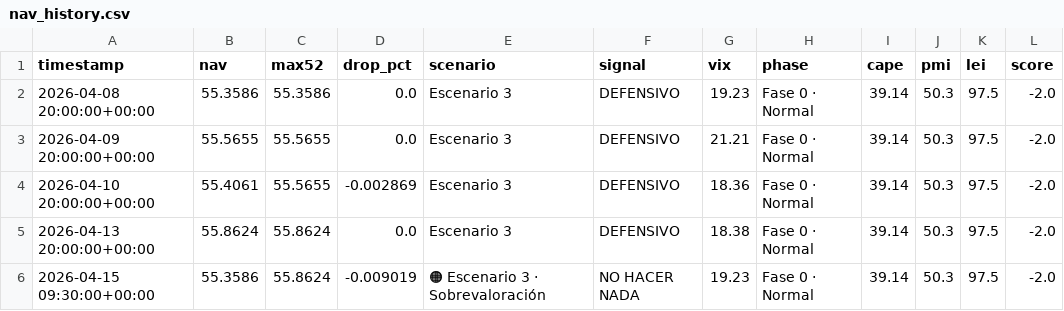
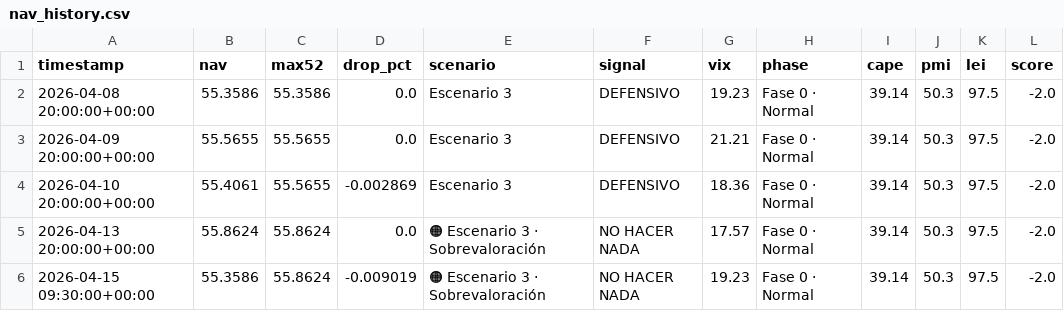
Before and after one commit to franciscosaezgutierrez/public-core, a CSV file: data/nav_history.csv, drawn as a sheet.

```diff
--- a/data/nav_history.csv
+++ b/data/nav_history.csv
@@ -4,3 +4,3 @@ timestamp,nav,max52,drop_pct,scenario,signal,vix,phase,cape,pmi,lei,score
 2026-04-10 20:00:00+00:00,55.4061,55.5655,-0.002869,Escenario 3,DEFENSIVO,18.36,Fase 0 · Normal,39.14,50.3,97.5,-2.0
-2026-04-13 20:00:00+00:00,55.8624,55.8624,0.0,Escenario 3,DEFENSIVO,18.38,Fase 0 · Normal,39.14,50.3,97.5,-2.0
+2026-04-13 20:00:00+00:00,55.8624,55.8624,0.0,🟠 Escenario 3 · Sobrevaloración,NO HACER NADA,17.57,Fase 0 · Normal,39.14,50.3,97.5,-2.0
 2026-04-15 09:30:00+00:00,55.3586,55.8624,-0.009019,🟠 Escenario 3 · Sobrevaloración,NO HACER NADA,19.23,Fase 0 · Normal,39.14,50.3,97.5,-2.0
```
Also changed, not shown: 1 other file.
